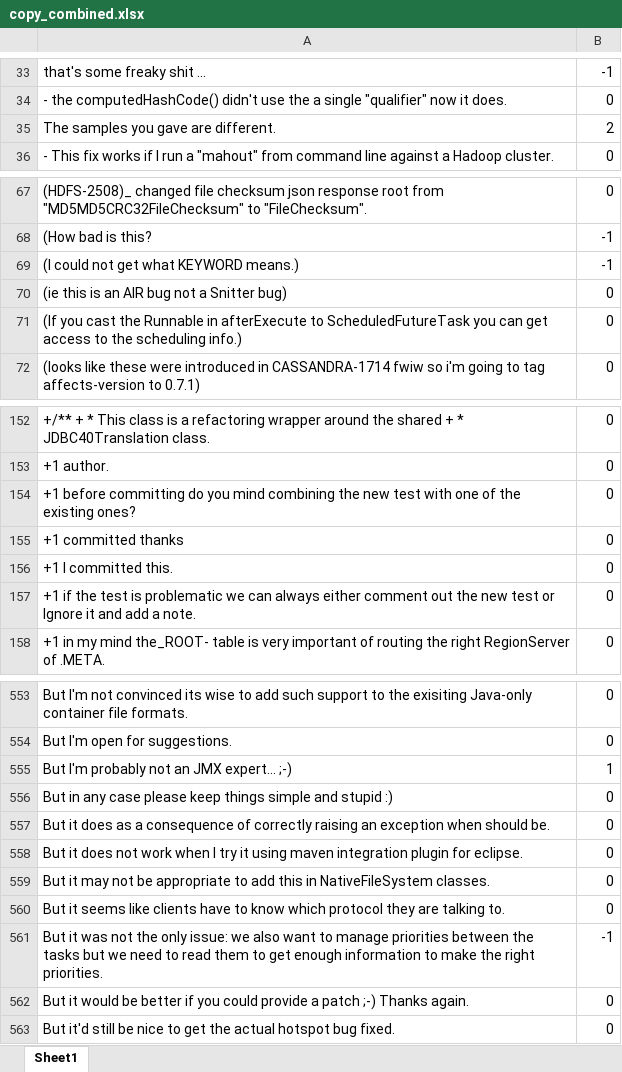
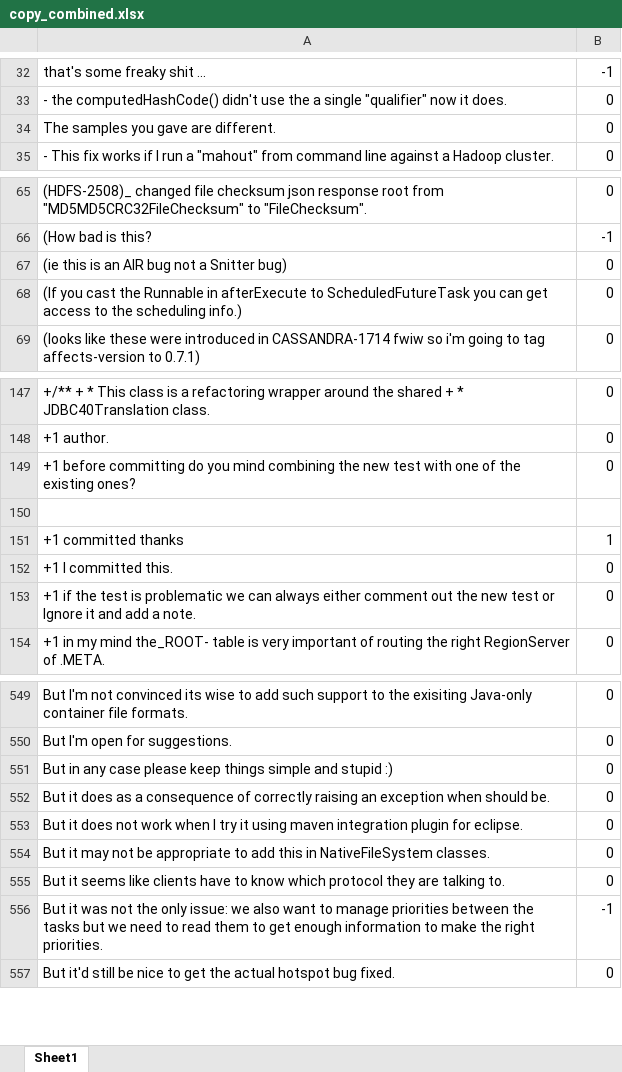
Before and after one commit to amiangshu/SentiSE, an Excel workbook: models/copy_combined.xlsx, sheet Sheet1, drawn as a sheet; only a part is shown, gaps mark what is left out; values as stored, in another font and other column widths than the file's, no borders; charts and pictures not drawn; removed rows and columns are numbered as before the commit, all else as after; the diff covers the shown part only; the diff names each change by its address in the sheet, - before the commit and + after, or states it on an @@ line.

```diff
--- a/models/copy_combined.xlsx (sheet Sheet1)
+++ b/models/copy_combined.xlsx (sheet Sheet1)
-B34: 2
+B34: 0
-row 69: (I could not get what KEYWORD means.) | -1
+row 150: (empty)
-B151: 0
+B151: 1
-row 555: But I'm probably not an JMX expert... ;-) | 1
-row 562: But it would be better if you could provide a patch ;-) Thanks again. | 0
```
Also changed, not shown: 5 removed rows and 11 edited cells elsewhere in this sheet, 3 other files.
